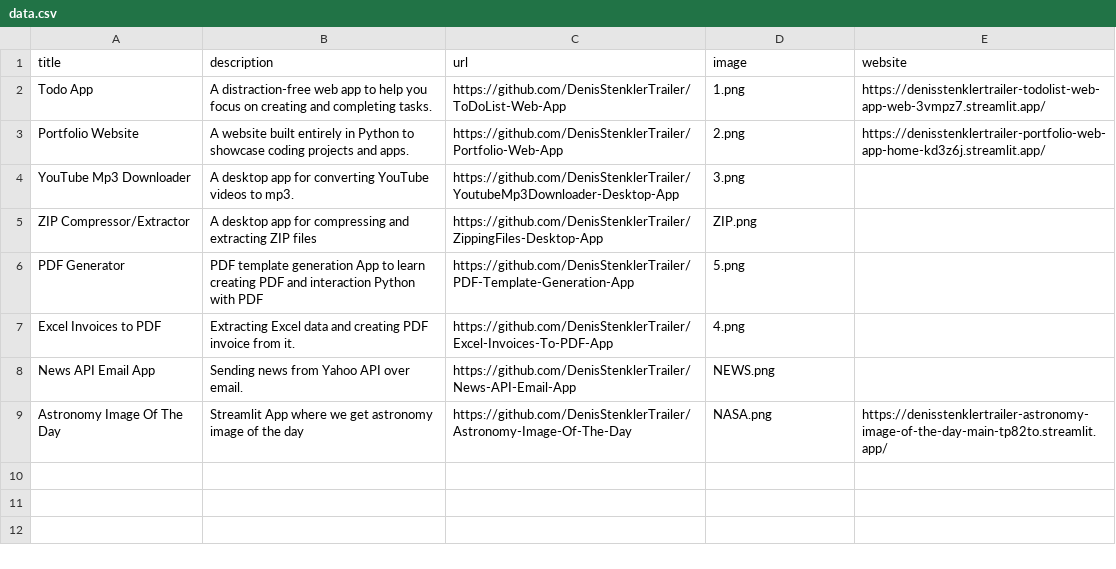
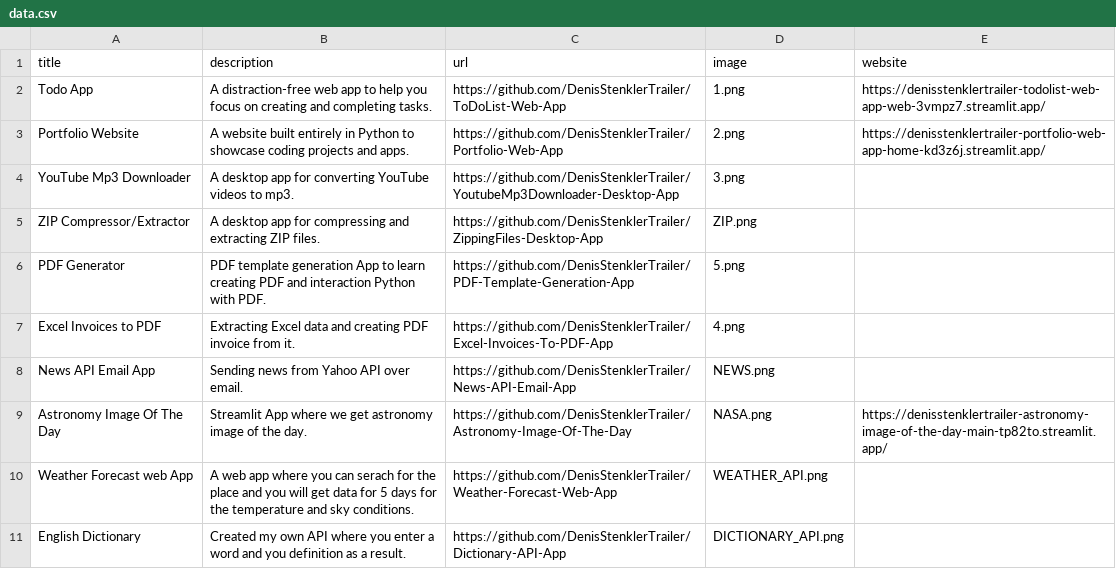
Before and after one commit to DenisStenklerTrailer/Portfolio-Web-App, a CSV file: data.csv, drawn as a sheet.

```diff
--- a/data.csv
+++ b/data.csv
@@ -4,6 +4,8 @@ Portfolio Website;A website built entirely in Python to showcase coding projects
 YouTube Mp3 Downloader;A desktop app for converting YouTube videos to mp3.;https://github.com/DenisStenklerTrailer/YoutubeMp3Downloader-Desktop-App;3.png;
-ZIP Compressor/Extractor;A desktop app for compressing and extracting ZIP files;https://github.com/DenisStenklerTrailer/ZippingFiles-Desktop-App;ZIP.png;
-PDF Generator;PDF template generation App to learn creating PDF and interaction Python with PDF;https://github.com/DenisStenklerTrailer/PDF-Template-Generation-App;5.png;
+ZIP Compressor/Extractor;A desktop app for compressing and extracting ZIP files.;https://github.com/DenisStenklerTrailer/ZippingFiles-Desktop-App;ZIP.png;
+PDF Generator;PDF template generation App to learn creating PDF and interaction Python with PDF.;https://github.com/DenisStenklerTrailer/PDF-Template-Generation-App;5.png;
 Excel Invoices to PDF;Extracting Excel data and creating PDF invoice from it.;https://github.com/DenisStenklerTrailer/Excel-Invoices-To-PDF-App;4.png;
 News API Email App;Sending news from Yahoo API over email. ;https://github.com/DenisStenklerTrailer/News-API-Email-App;NEWS.png;
-Astronomy Image Of The Day;Streamlit App where we get astronomy image of the day ;https://github.com/DenisStenklerTrailer/Astronomy-Image-Of-The-Day;NASA.png;https://denisstenklertrailer-astronomy-image-of-the-day-main-tp82to.streamlit.app/
+Astronomy Image Of The Day;Streamlit App where we get astronomy image of the day.;https://github.com/DenisStenklerTrailer/Astronomy-Image-Of-The-Day;NASA.png;https://denisstenklertrailer-astronomy-image-of-the-day-main-tp82to.streamlit.app/
+Weather Forecast web App;A web app where you can serach for the place and you will get data for 5 days for the temperature and sky conditions. ;https://github.com/DenisStenklerTrailer/Weather-Forecast-Web-App;WEATHER_API.png;
+English Dictionary;Created my own API where you enter a word and you definition as a result.;https://github.com/DenisStenklerTrailer/Dictionary-API-App;DICTIONARY_API.png;
```
Also changed, not shown: 5 other files.
